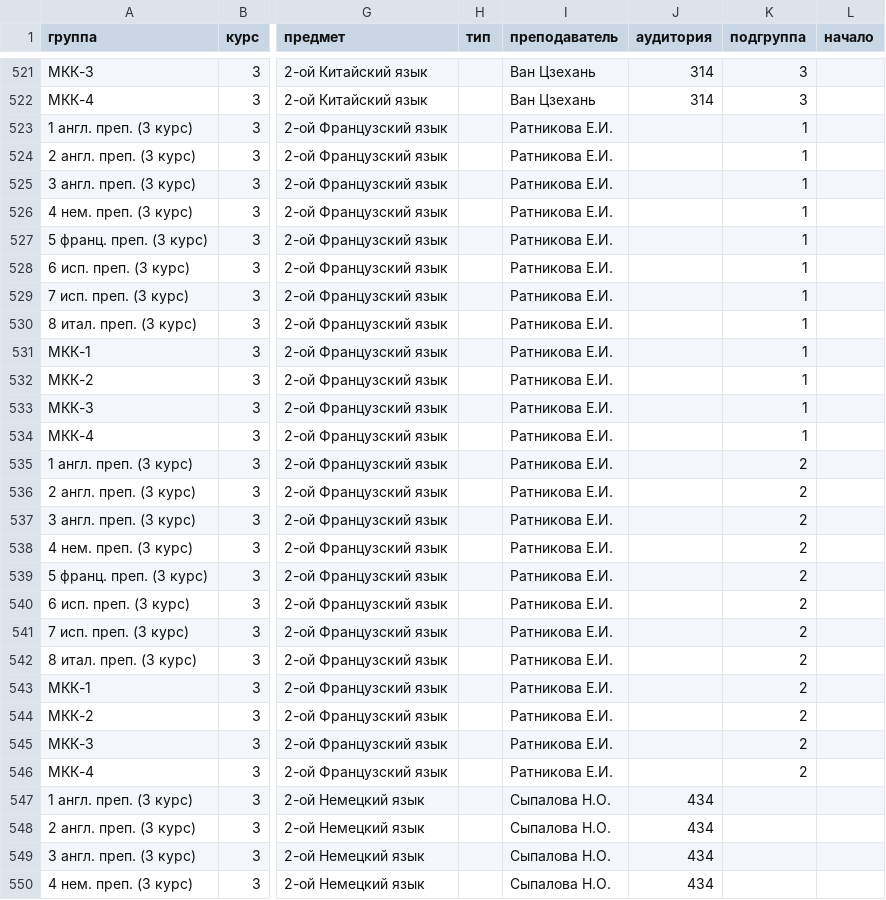
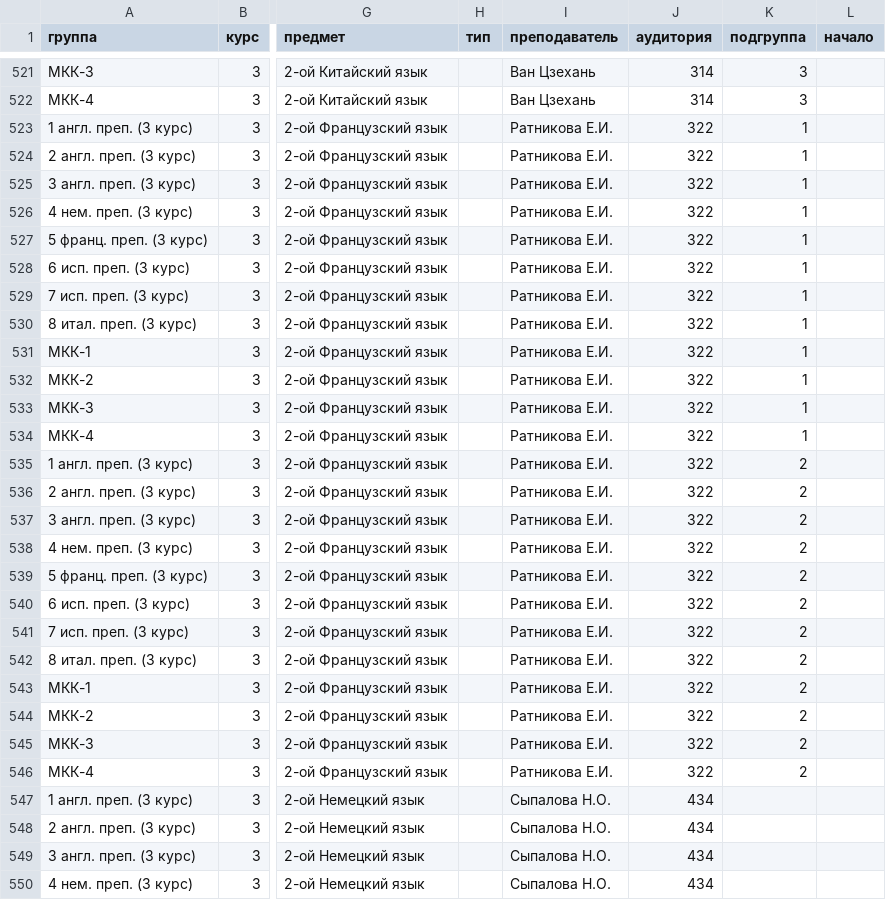
Before and after one commit to bodryash/schedule-miniapp, a CSV file: tools/data/msu_ffl_lmkk3.csv, drawn as a sheet; only a part is shown, gaps mark what is left out; the diff names each change by its address in the sheet, - before the commit and + after, or states it on an @@ line.

```diff
--- a/tools/data/msu_ffl_lmkk3.csv
+++ b/tools/data/msu_ffl_lmkk3.csv
-J523:J546 (аудитория): (empty)
+J523:J546 (аудитория): 322
```
Also changed, not shown: 5 other files.
